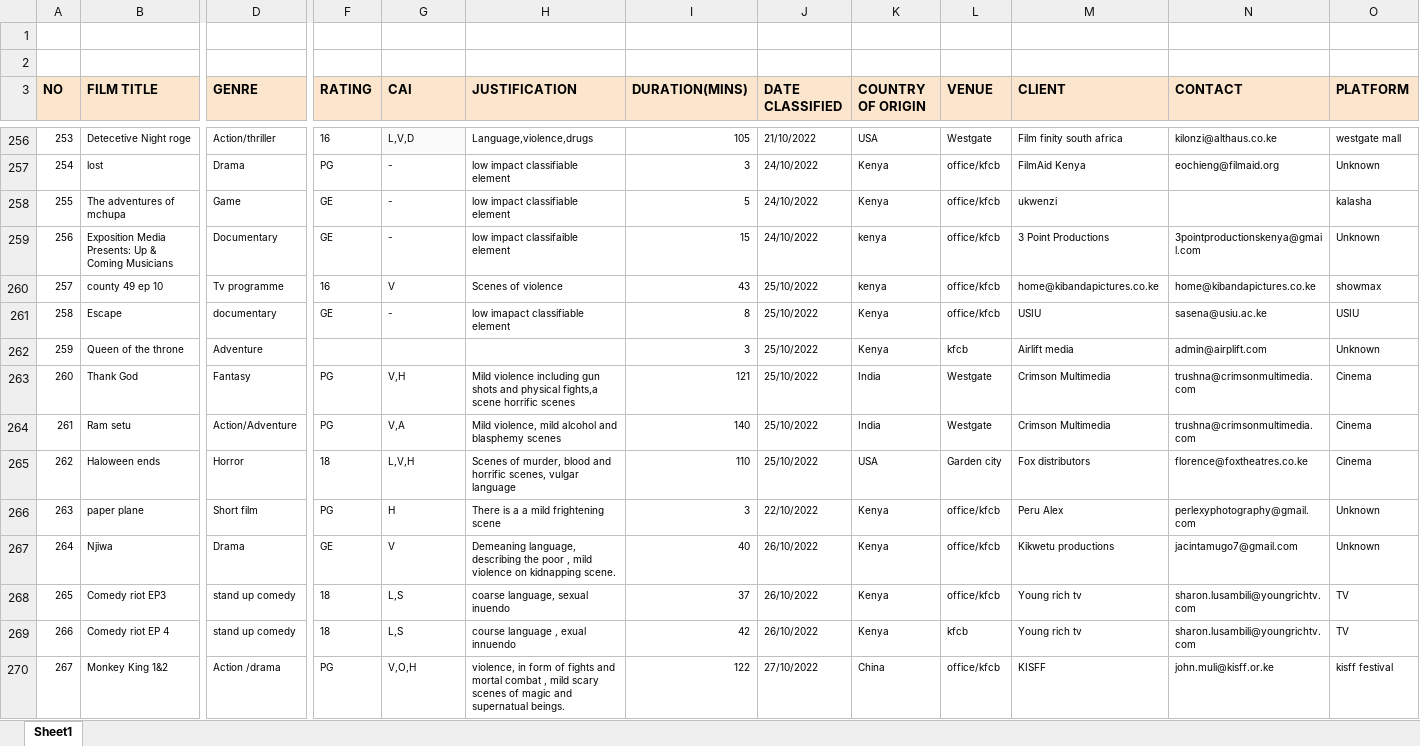
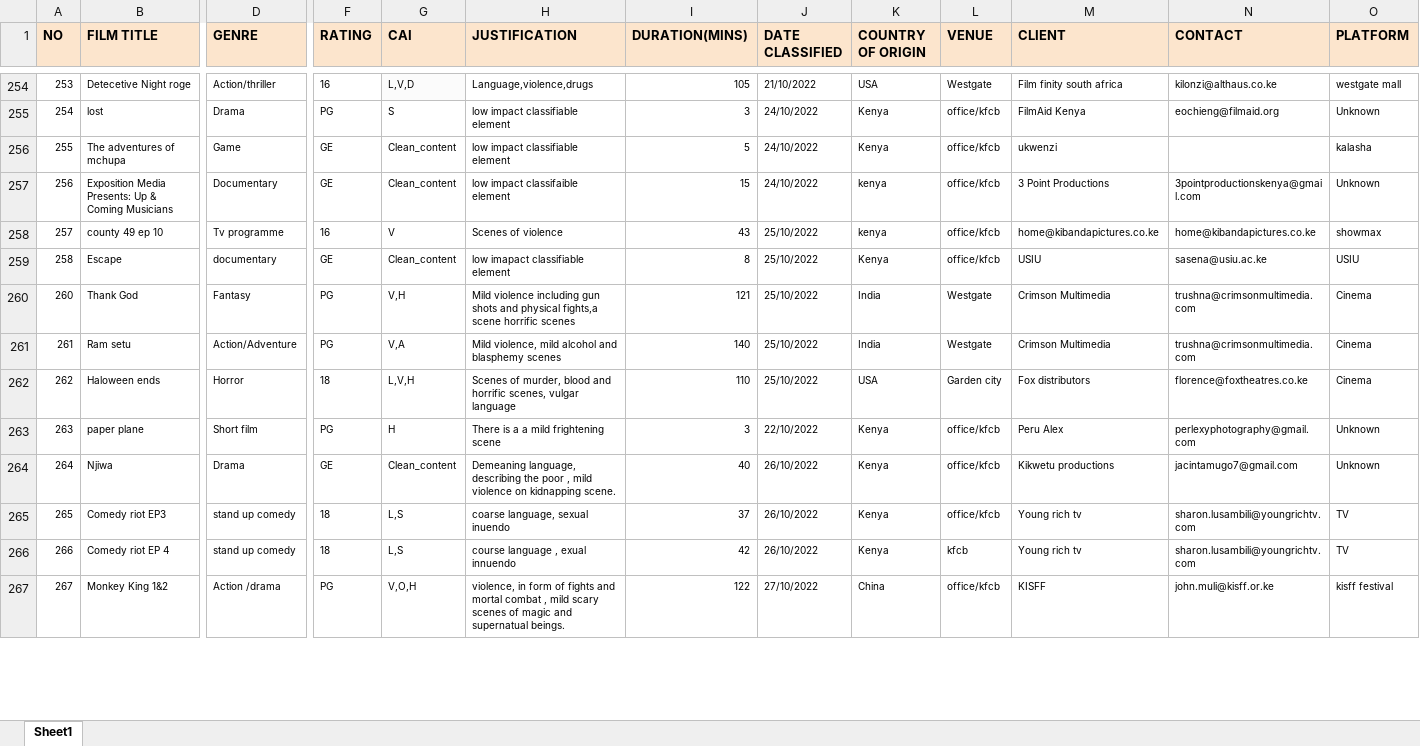
Before and after one commit to cminyade/Data_Alchemists, an Excel workbook: data/Films Classified 2022-2023.xlsx, sheet Sheet1, drawn as a sheet; only a part is shown, gaps mark what is left out; values as stored, in another font and other column widths than the file's, no borders; conditional formats not drawn; removed rows and columns are numbered as before the commit, all else as after; rows hold the shown columns only; the diff covers the shown part only; the diff names each change by its address in the sheet, - before the commit and + after, or states it on an @@ line.

```diff
--- a/data/Films Classified 2022-2023.xlsx (sheet Sheet1)
+++ b/data/Films Classified 2022-2023.xlsx (sheet Sheet1)
-row 1: (empty)
-row 2: (empty)
-G255 (CAI): -
+G255 (CAI): S
-G256:G257 (CAI): -
+G256:G257 (CAI): Clean_content
-G259 (CAI): -
+G259 (CAI): Clean_content
-row 262: 259 | Queen of the throne | Adventure |  |  |  | 3 | 25/10/2022 | Kenya | kfcb | Airlift media | admin@airplift.com | Unknown
-G264 (CAI): V
+G264 (CAI): Clean_content
```
Also changed, not shown: 1 removed row, 330 edited cells and cell formats elsewhere in this sheet, data/Films Classified 2023-2024.xlsx, data/Films Classified 2024-2025.xlsx.
